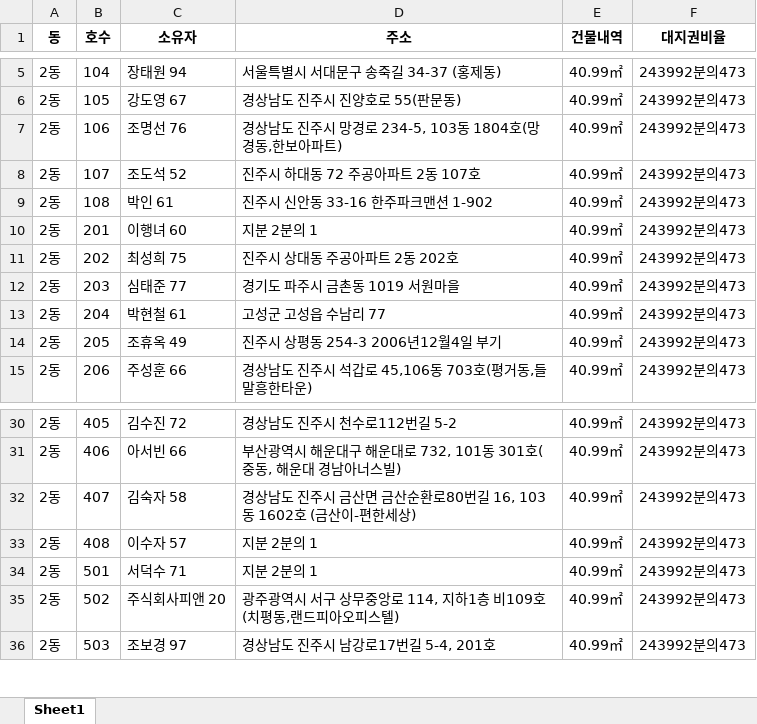
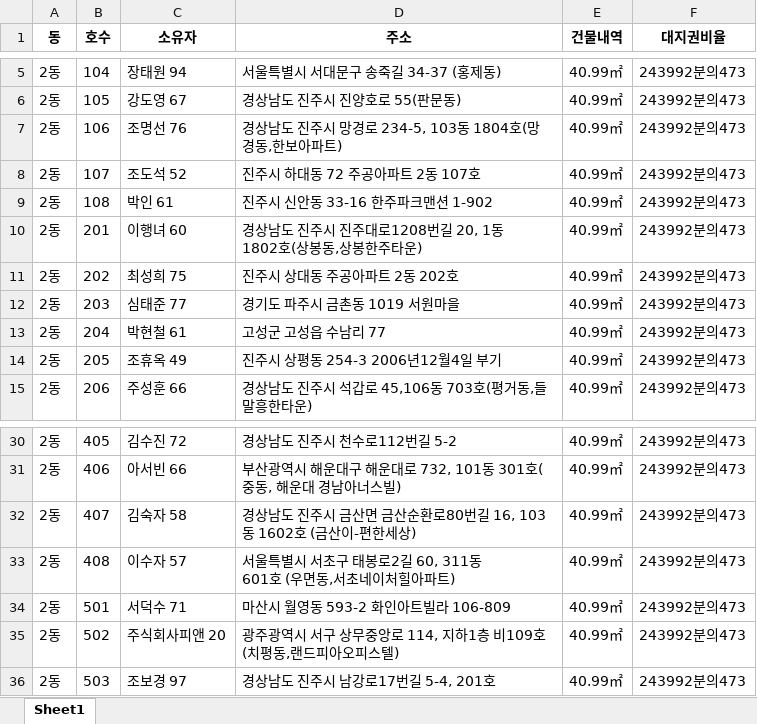
Before and after one commit to kkimlee/ACSLab, an Excel workbook: 등기부OCR/등기부등본.xlsx, sheet Sheet1, drawn as a sheet; only a part is shown, gaps mark what is left out; values as stored, in another font and other column widths than the file's, no borders; ↵ is a line break in a cell; the diff names each change by its address in the sheet, - before the commit and + after, or states it on an @@ line.

```diff
--- a/등기부OCR/등기부등본.xlsx (sheet Sheet1)
+++ b/등기부OCR/등기부등본.xlsx (sheet Sheet1)
-D10 (주소): 지분 2분의 1
+D10 (주소): 경상남도 진주시 진주대로1208번길 20, 1동 ↵ 1802호(상봉동,상봉한주타운)
-D33 (주소): 지분 2분의 1
+D33 (주소): 서울특별시 서초구 태봉로2길 60, 311동 ↵ 601호 (우면동,서초네이처힐아파트)
-D34 (주소): 지분 2분의 1
+D34 (주소): 마산시 월영동 593-2 화인아트빌라 106-809
```
Also changed, not shown: 3 other files.
